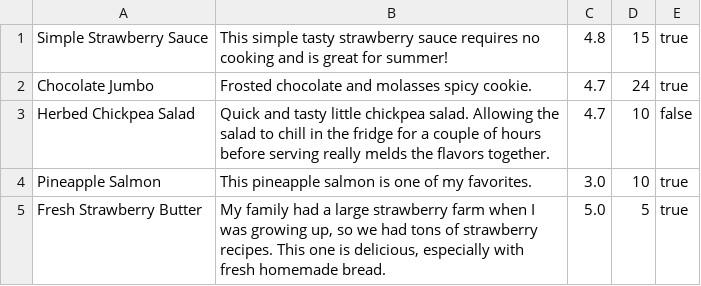
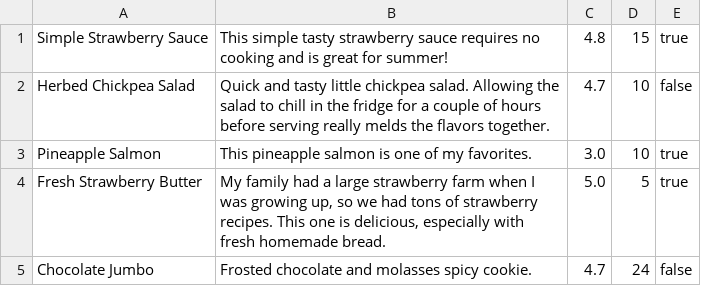
Before and after one commit to annemano/cookbook-sinatra, a CSV file: recipes.csv, drawn as a sheet.

```diff
--- a/recipes.csv
+++ b/recipes.csv
@@ -1,3 +1,2 @@
 "Simple Strawberry Sauce","This simple tasty strawberry sauce requires no cooking and is great for summer!","4.8","15","true"
-"Chocolate Jumbo","Frosted chocolate and molasses spicy cookie.","4.7","24","true"
 "Herbed Chickpea Salad","Quick and tasty little chickpea salad. Allowing the salad to chill in the fridge for a couple of hours before serving really melds the flavors together.","4.7","10","false"
@@ -5 +4,2 @@
 "Fresh Strawberry Butter","My family had a large strawberry farm when I was growing up, so we had tons of strawberry recipes. This one is delicious, especially with fresh homemade bread.","5.0","5","true"
+"Chocolate Jumbo","Frosted chocolate and molasses spicy cookie.","4.7","24","false"
```
Also changed, not shown: 4 other files.
